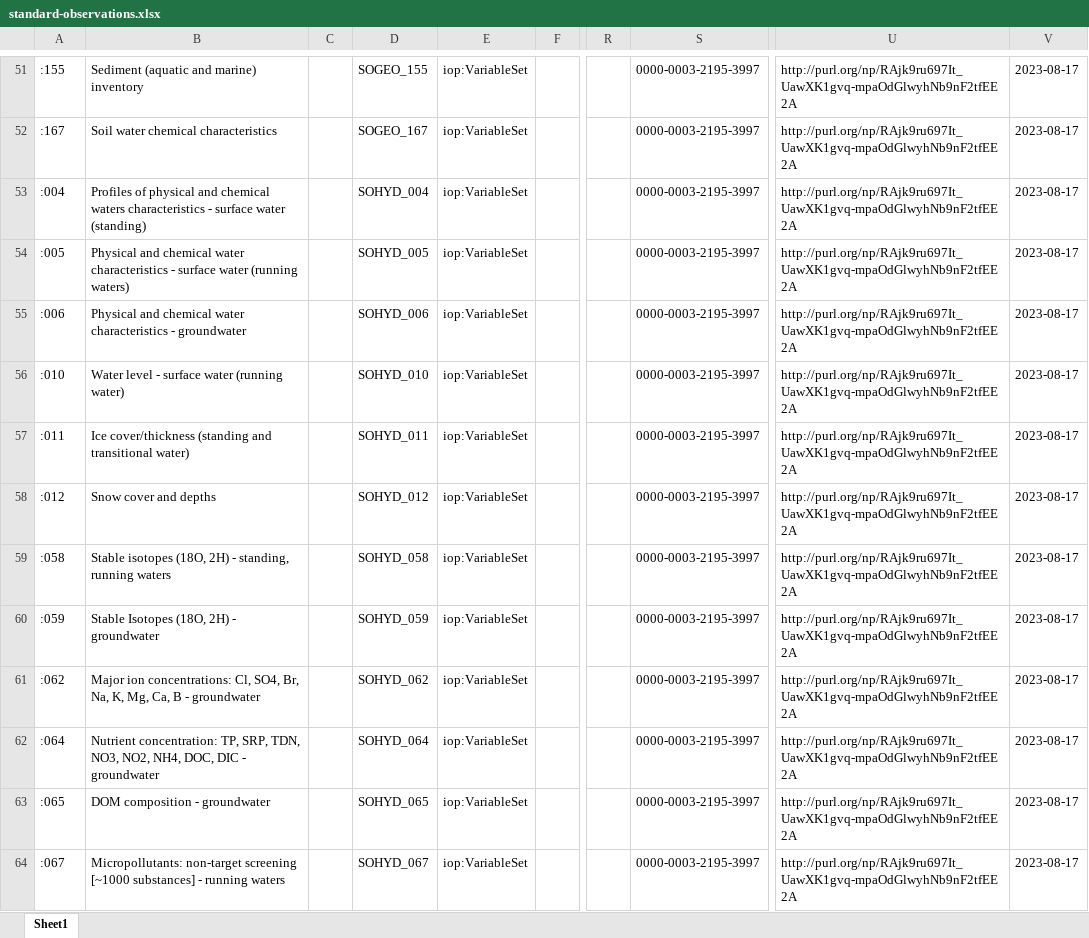
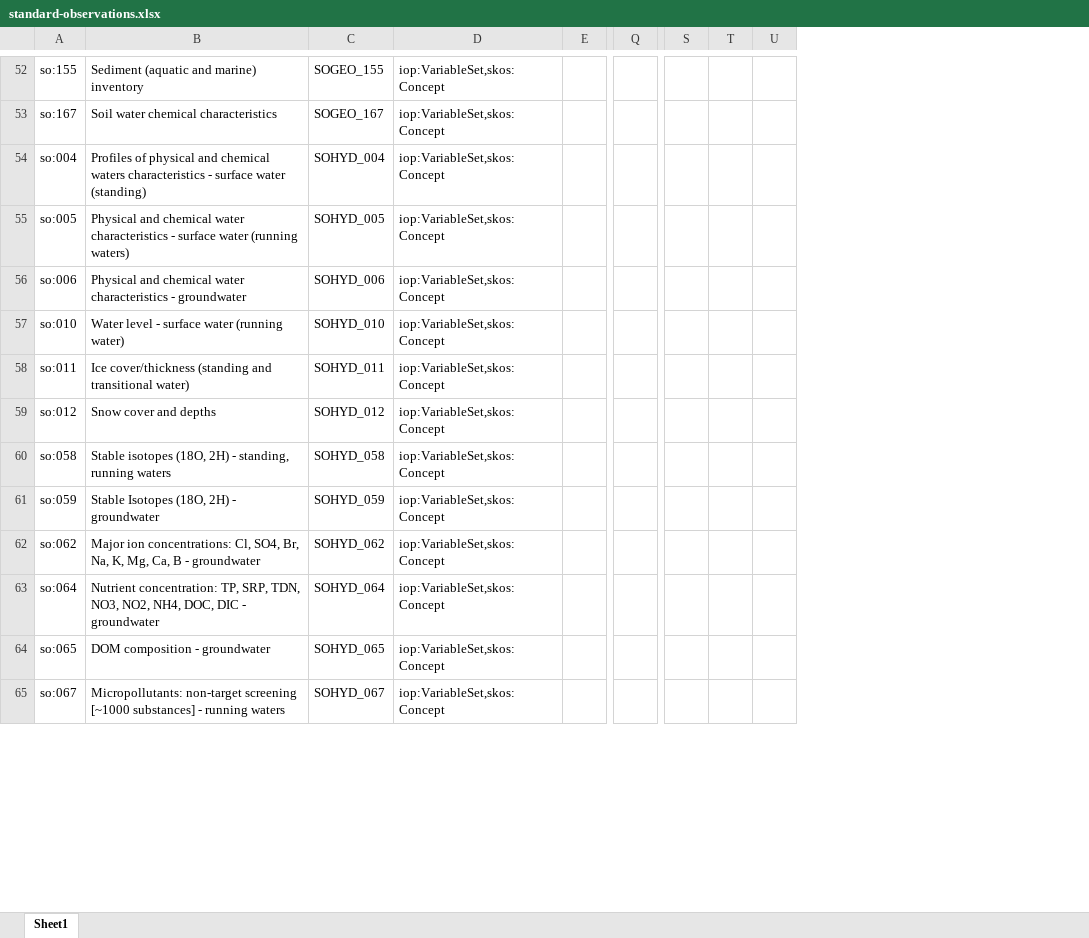
Before and after one commit to LTER-Europe/SO, an Excel workbook: standard-observations.xlsx, sheet Sheet1, drawn as a sheet; only a part is shown, gaps mark what is left out; values as stored, in another font and other column widths than the file's, no borders; removed rows and columns are numbered as before the commit, all else as after; the diff covers the shown part only; the diff names each change by its address in the sheet, - before the commit and + after, or states it on an @@ line.

```diff
--- a/standard-observations.xlsx (sheet Sheet1)
+++ b/standard-observations.xlsx (sheet Sheet1)
-column C, empty
-column E, rows 51-64: all iop:VariableSet
+column D, rows 52-65: all iop:VariableSet,skos:Concept
-column S, rows 51-64: all 0000-0003-2195-3997
-column U, rows 51-64: all http://purl.org/np/RAjk9ru697It_UawXK1gvq-mpaOdGlwyhNb9nF2tfEE2A
-column V, rows 51-64: all 2023-08-17
+column S, empty
+column T, empty
+column U, empty
-A52: :155
+A52: so:155
-A53: :167
+A53: so:167
-A54: :004
+A54: so:004
-A55: :005
+A55: so:005
-A56: :006
+A56: so:006
-A57: :010
+A57: so:010
-A58: :011
+A58: so:011
-A59: :012
+A59: so:012
-A60: :058
+A60: so:058
-A61: :059
+A61: so:059
-A62: :062
+A62: so:062
-A63: :064
+A63: so:064
-A64: :065
+A64: so:065
-A65: :067
+A65: so:067
```
Also changed, not shown: 1 added row and 55 edited cells elsewhere in this sheet, 3 other files.
